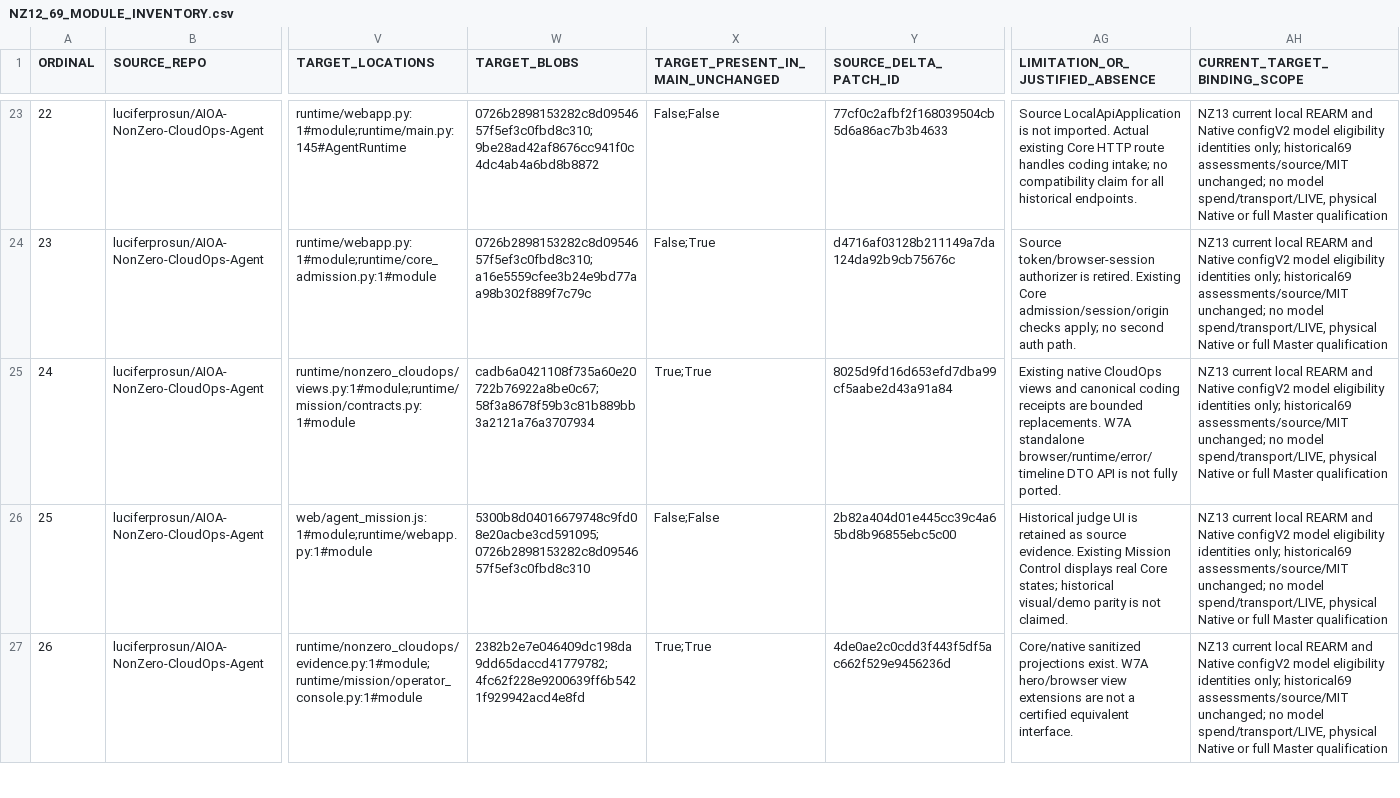
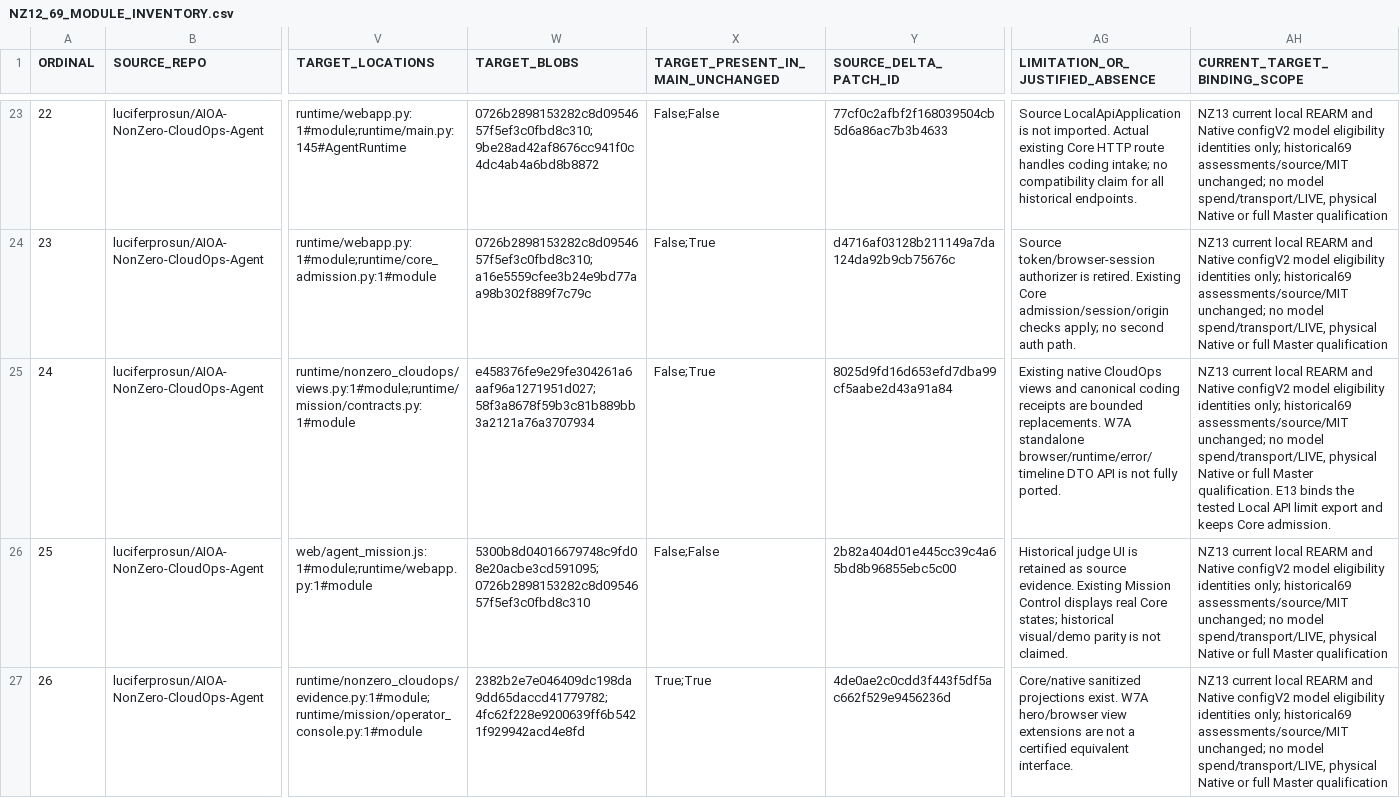
Before and after one commit to luciferprosun/AIOA-spArkHAT, a CSV file: docs/unification/NZ12_69_MODULE_INVENTORY.csv, drawn as a sheet; only a part is shown, gaps mark what is left out; the diff names each change by its address in the sheet, - before the commit and + after, or states it on an @@ line.

Commit message:
Qualify E13 in the private NZ13 candidate
Evidence-SHA256: 1ab1d117dfcd0e110d374401d64bb547a75d10547cd73c3ef67c1f912e43fa6f

```diff
--- a/docs/unification/NZ12_69_MODULE_INVENTORY.csv
+++ b/docs/unification/NZ12_69_MODULE_INVENTORY.csv
-W25 (TARGET_BLOBS): cadb6a0421108f735a60e20722b76922a8be0c67;58f3a8678f59b3c81b889bb3a2121a76a3707934
+W25 (TARGET_BLOBS): e458376fe9e29fe304261a6aaf96a1271951d027;58f3a8678f59b3c81b889bb3a2121a76a3707934
-X25 (TARGET_PRESENT_IN_MAIN_UNCHANGED): True;True
+X25 (TARGET_PRESENT_IN_MAIN_UNCHANGED): False;True
-AH25 (CURRENT_TARGET_BINDING_SCOPE): …full Master qualification
+AH25 (CURRENT_TARGET_BINDING_SCOPE): …full Master qualification. E13 binds the tested Local API limit export and keeps Core admission.
```
Also changed, not shown: 6 other files.
